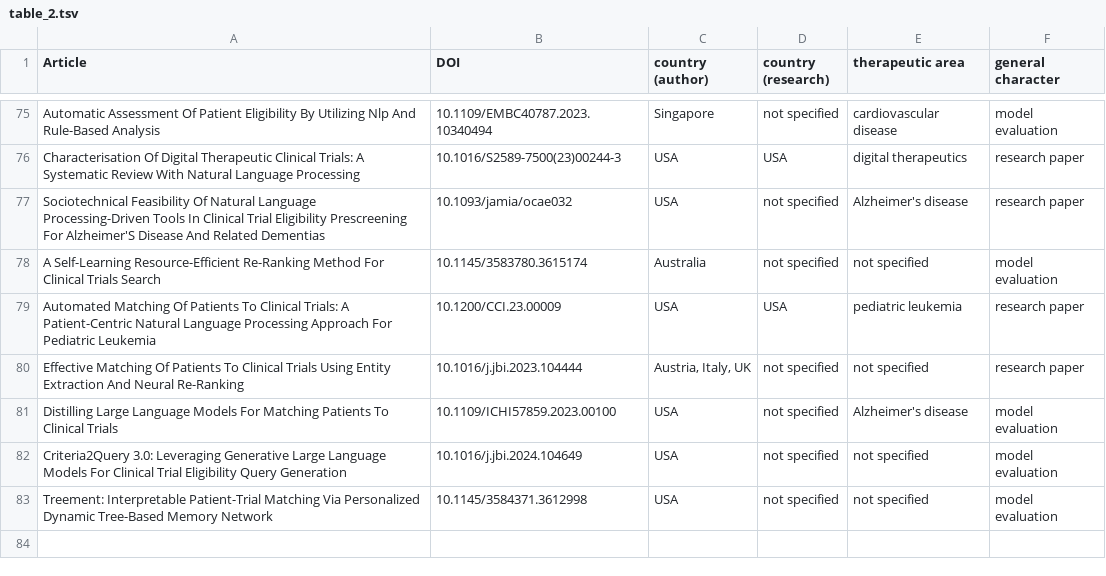
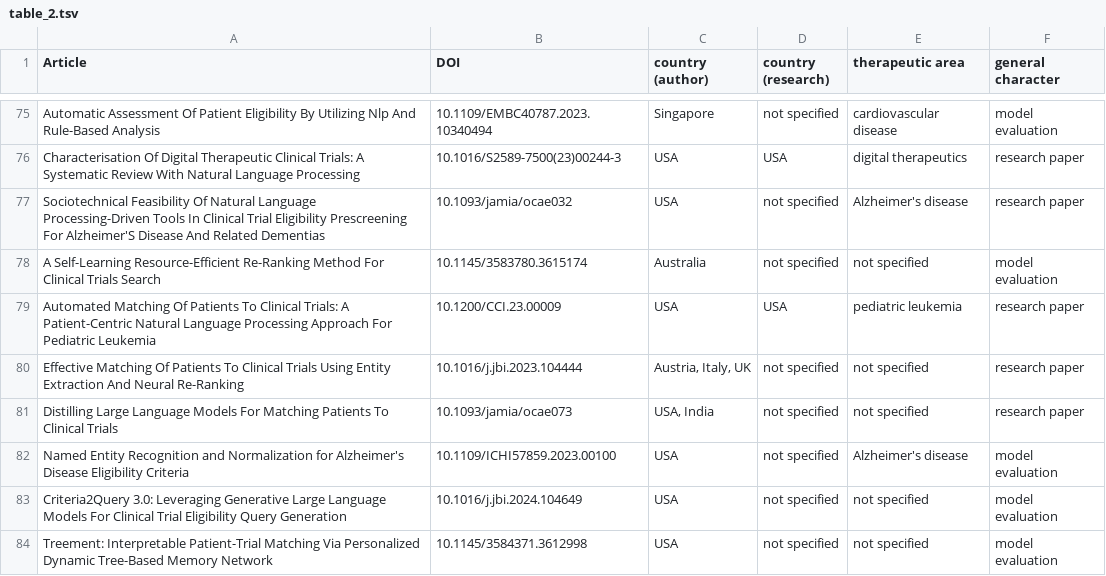
Before and after one commit to megaduks/DRUDIS-D-23-00233R1, a TSV file: data/table_2.tsv, drawn as a sheet; only a part is shown, gaps mark what is left out.

Commit message:
fix: correct data files

```diff
--- a/data/table_2.tsv
+++ b/data/table_2.tsv
@@ -80,3 +80,4 @@ Automated Matching Of Patients To Clinical Trials: A Patient-Centric Natural Lan
 Effective Matching Of Patients To Clinical Trials Using Entity Extraction And Neural Re-Ranking	10.1016/j.jbi.2023.104444	Austria, Italy, UK	not specified	not specified	research paper
-Distilling Large Language Models For Matching Patients To Clinical Trials	10.1109/ICHI57859.2023.00100	USA	not specified	Alzheimer's disease	model evaluation
+Distilling Large Language Models For Matching Patients To Clinical Trials	10.1093/jamia/ocae073	USA, India	not specified	not specified	research paper
+Named Entity Recognition and Normalization for Alzheimer's Disease Eligibility Criteria	10.1109/ICHI57859.2023.00100	USA	not specified	Alzheimer's disease	model evaluation
 Criteria2Query 3.0: Leveraging Generative Large Language Models For Clinical Trial Eligibility Query Generation	10.1016/j.jbi.2024.104649	USA	not specified	not specified	model evaluation
```
Also changed, not shown: data/table_1.tsv, data/table_3.tsv.
